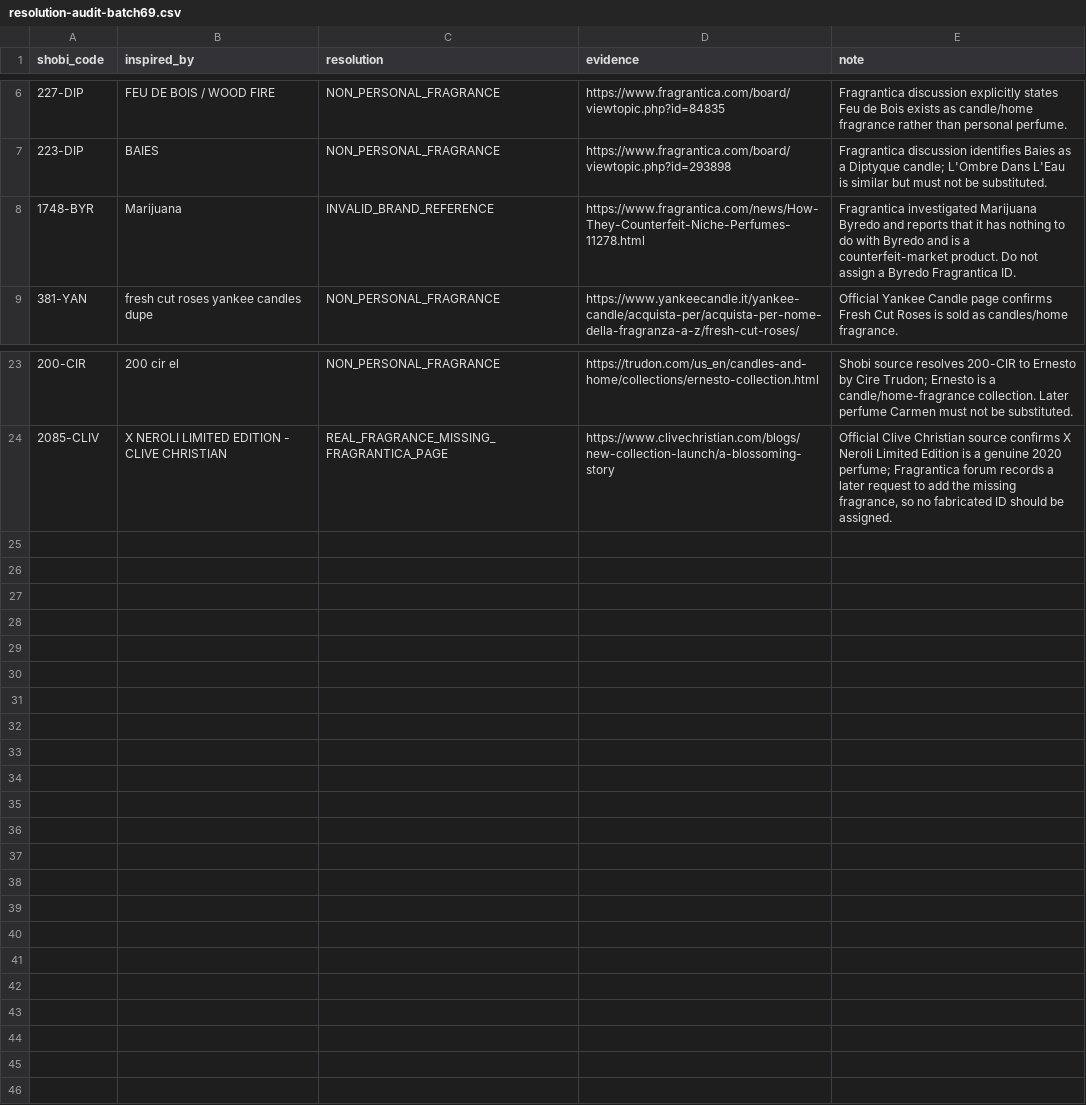
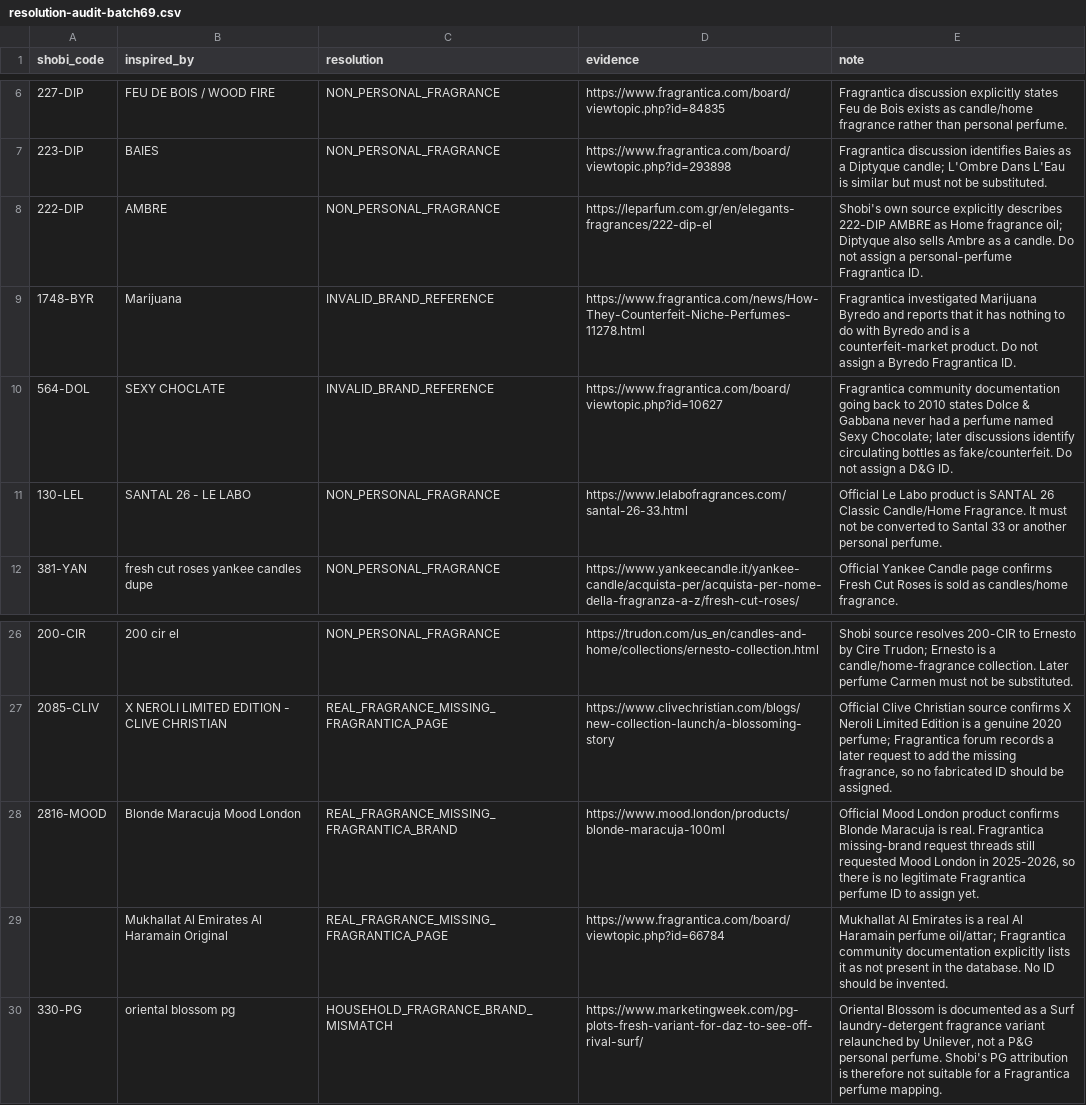
Before and after one commit to MarvvRed/Shobi_Inspiration, a CSV file: fragrantica-scraper-archive/corpus-match/resolution-audit-batch69.csv, drawn as a sheet; only a part is shown, gaps mark what is left out.

Commit message:
Classify additional terminal Fragrantica residuals

```diff
--- a/fragrantica-scraper-archive/corpus-match/resolution-audit-batch69.csv
+++ b/fragrantica-scraper-archive/corpus-match/resolution-audit-batch69.csv
@@ -7,3 +7,6 @@ shobi_code,inspired_by,resolution,evidence,note
 223-DIP,BAIES,NON_PERSONAL_FRAGRANCE,https://www.fragrantica.com/board/viewtopic.php?id=293898,"Fragrantica discussion identifies Baies as a Diptyque candle; L'Ombre Dans L'Eau is similar but must not be substituted."
+222-DIP,AMBRE,NON_PERSONAL_FRAGRANCE,https://leparfum.com.gr/en/elegants-fragrances/222-dip-el,"Shobi's own source explicitly describes 222-DIP AMBRE as Home fragrance oil; Diptyque also sells Ambre as a candle. Do not assign a personal-perfume Fragrantica ID."
 1748-BYR,Marijuana,INVALID_BRAND_REFERENCE,https://www.fragrantica.com/news/How-They-Counterfeit-Niche-Perfumes-11278.html,"Fragrantica investigated Marijuana Byredo and reports that it has nothing to do with Byredo and is a counterfeit-market product. Do not assign a Byredo Fragrantica ID."
+564-DOL,SEXY CHOCLATE,INVALID_BRAND_REFERENCE,https://www.fragrantica.com/board/viewtopic.php?id=10627,"Fragrantica community documentation going back to 2010 states Dolce & Gabbana never had a perfume named Sexy Chocolate; later discussions identify circulating bottles as fake/counterfeit. Do not assign a D&G ID."
+130-LEL,SANTAL 26 - LE LABO,NON_PERSONAL_FRAGRANCE,https://www.lelabofragrances.com/santal-26-33.html,"Official Le Labo product is SANTAL 26 Classic Candle/Home Fragrance. It must not be converted to Santal 33 or another personal perfume."
 381-YAN,fresh cut roses yankee candles dupe,NON_PERSONAL_FRAGRANCE,https://www.yankeecandle.it/yankee-candle/acquista-per/acquista-per-nome-della-fragranza-a-z/fresh-cut-roses/,"Official Yankee Candle page confirms Fresh Cut Roses is sold as candles/home fragrance."
@@ -24 +27,4 @@ shobi_code,inspired_by,resolution,evidence,note
 2085-CLIV,X NEROLI LIMITED EDITION - CLIVE CHRISTIAN,REAL_FRAGRANCE_MISSING_FRAGRANTICA_PAGE,https://www.clivechristian.com/blogs/new-collection-launch/a-blossoming-story,"Official Clive Christian source confirms X Neroli Limited Edition is a genuine 2020 perfume; Fragrantica forum records a later request to add the missing fragrance, so no fabricated ID should be assigned."
+2816-MOOD,Blonde Maracuja Mood London,REAL_FRAGRANCE_MISSING_FRAGRANTICA_BRAND,https://www.mood.london/products/blonde-maracuja-100ml,"Official Mood London product confirms Blonde Maracuja is real. Fragrantica missing-brand request threads still requested Mood London in 2025-2026, so there is no legitimate Fragrantica perfume ID to assign yet."
+,Mukhallat Al Emirates Al Haramain Original,REAL_FRAGRANCE_MISSING_FRAGRANTICA_PAGE,https://www.fragrantica.com/board/viewtopic.php?id=66784,"Mukhallat Al Emirates is a real Al Haramain perfume oil/attar; Fragrantica community documentation explicitly lists it as not present in the database. No ID should be invented."
+330-PG,oriental blossom pg,HOUSEHOLD_FRAGRANCE_BRAND_MISMATCH,https://www.marketingweek.com/pg-plots-fresh-variant-for-daz-to-see-off-rival-surf/,"Oriental Blossom is documented as a Surf laundry-detergent fragrance variant relaunched by Unilever, not a P&G personal perfume. Shobi's PG attribution is therefore not suitable for a Fragrantica perfume mapping."
```
